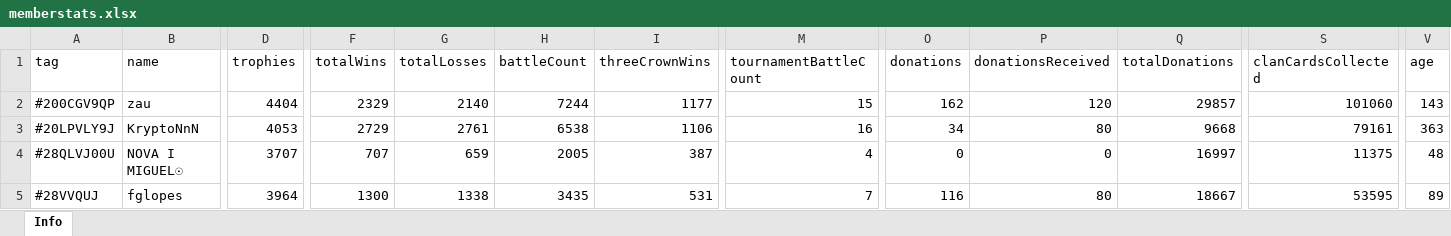
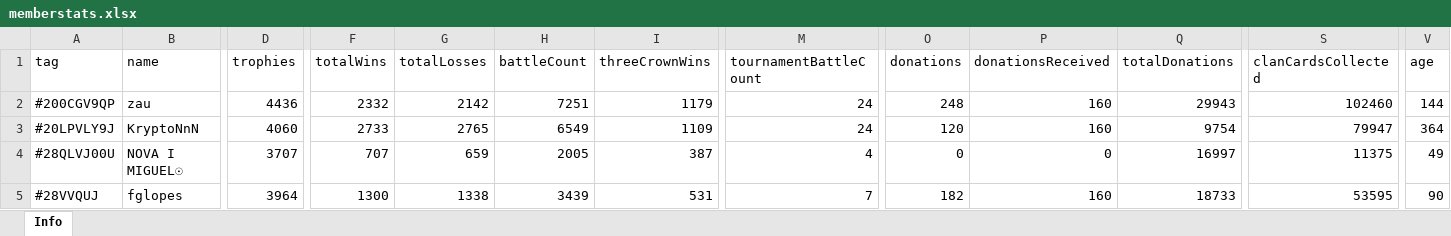
Before and after one commit to bascenso/alkateia, an Excel workbook: docs/data/memberstats.xlsx, sheet Info, drawn as a sheet; only a part is shown, gaps mark what is left out; values as stored, in another font and other column widths than the file's, no borders; the diff covers the shown part only; the diff names each change by its address in the sheet, - before the commit and + after, or states it on an @@ line.

```diff
--- a/docs/data/memberstats.xlsx (sheet Info)
+++ b/docs/data/memberstats.xlsx (sheet Info)
-D2 (trophies): 4404
+D2 (trophies): 4436
-F2 (totalWins): 2329
+F2 (totalWins): 2332
-G2 (totalLosses): 2140
+G2 (totalLosses): 2142
-H2 (battleCount): 7244
+H2 (battleCount): 7251
-I2 (threeCrownWins): 1177
+I2 (threeCrownWins): 1179
-M2 (tournamentBattleCount): 15
+M2 (tournamentBattleCount): 24
-O2 (donations): 162
+O2 (donations): 248
-P2 (donationsReceived): 120
+P2 (donationsReceived): 160
-Q2 (totalDonations): 29857
+Q2 (totalDonations): 29943
-S2 (clanCardsCollected): 101060
+S2 (clanCardsCollected): 102460
-V2 (age): 143
+V2 (age): 144
-D3 (trophies): 4053
+D3 (trophies): 4060
-F3 (totalWins): 2729
+F3 (totalWins): 2733
-G3 (totalLosses): 2761
+G3 (totalLosses): 2765
-H3 (battleCount): 6538
+H3 (battleCount): 6549
-I3 (threeCrownWins): 1106
+I3 (threeCrownWins): 1109
-M3 (tournamentBattleCount): 16
+M3 (tournamentBattleCount): 24
-O3 (donations): 34
+O3 (donations): 120
-P3 (donationsReceived): 80
+P3 (donationsReceived): 160
-Q3 (totalDonations): 9668
+Q3 (totalDonations): 9754
-S3 (clanCardsCollected): 79161
+S3 (clanCardsCollected): 79947
-V3 (age): 363
+V3 (age): 364
-V4 (age): 48
+V4 (age): 49
-H5 (battleCount): 3435
+H5 (battleCount): 3439
-O5 (donations): 116
+O5 (donations): 182
-P5 (donationsReceived): 80
+P5 (donationsReceived): 160
-Q5 (totalDonations): 18667
+Q5 (totalDonations): 18733
-V5 (age): 89
+V5 (age): 90
```
Also changed, not shown: 403 edited cells elsewhere in this sheet, docs/data/warmap.xlsx, docs/data/warstats.xlsx, 9 other files.
